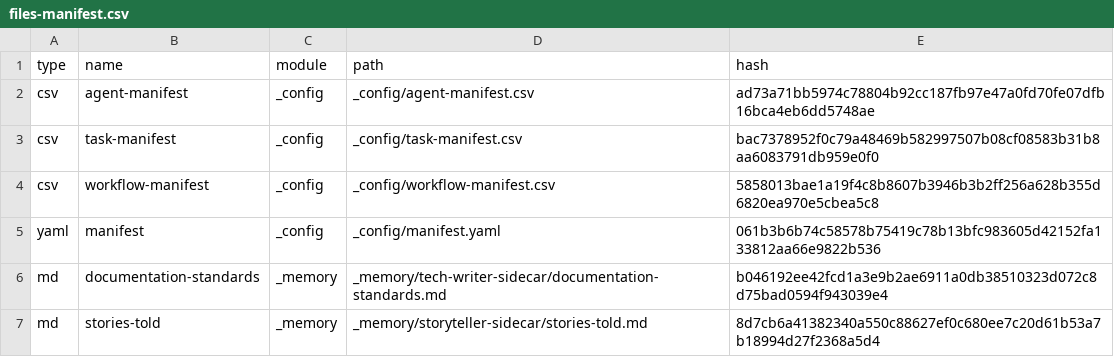
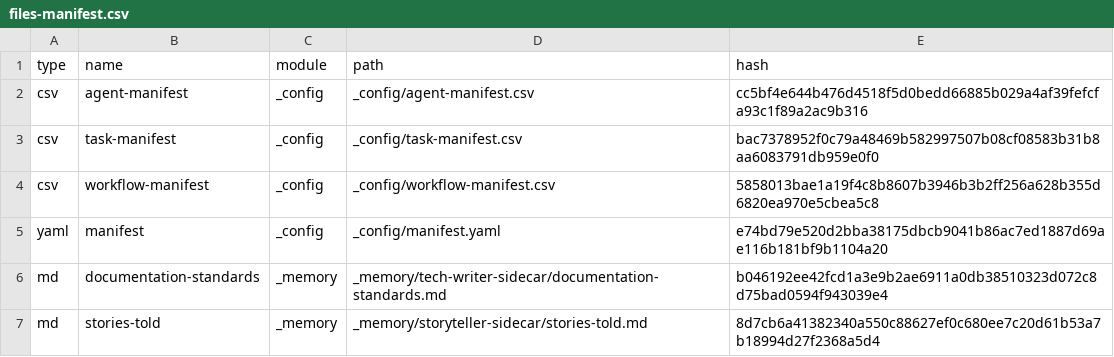
Before and after one commit to R0m1k3/FlowReader, a CSV file: _bmad/_config/files-manifest.csv, drawn as a sheet; only a part is shown; the diff covers the shown part only.

```diff
--- a/_bmad/_config/files-manifest.csv
+++ b/_bmad/_config/files-manifest.csv
@@ -1,6 +1,6 @@
 type,name,module,path,hash
-"csv","agent-manifest","_config","_config/agent-manifest.csv","ad73a71bb5974c78804b92cc187fb97e47a0fd70fe07dfb16bca4eb6dd5748ae"
+"csv","agent-manifest","_config","_config/agent-manifest.csv","cc5bf4e644b476d4518f5d0bedd66885b029a4af39fefcfa93c1f89a2ac9b316"
 "csv","task-manifest","_config","_config/task-manifest.csv","bac7378952f0c79a48469b582997507b08cf08583b31b8aa6083791db959e0f0"
 "csv","workflow-manifest","_config","_config/workflow-manifest.csv","5858013bae1a19f4c8b8607b3946b3b2ff256a628b355d6820ea970e5cbea5c8"
-"yaml","manifest","_config","_config/manifest.yaml","061b3b6b74c58578b75419c78b13bfc983605d42152fa133812aa66e9822b536"
+"yaml","manifest","_config","_config/manifest.yaml","e74bd79e520d2bba38175dbcb9041b86ac7ed1887d69ae116b181bf9b1104a20"
 "md","documentation-standards","_memory","_memory/tech-writer-sidecar/documentation-standards.md","b046192ee42fcd1a3e9b2ae6911a0db38510323d072c8d75bad0594f943039e4"
```
Also changed, not shown: 2 added rows and 35 edited cells elsewhere in this file, _bmad/_config/agent-manifest.csv, _bmad/_config/bmad-help.csv, 44 other files.
